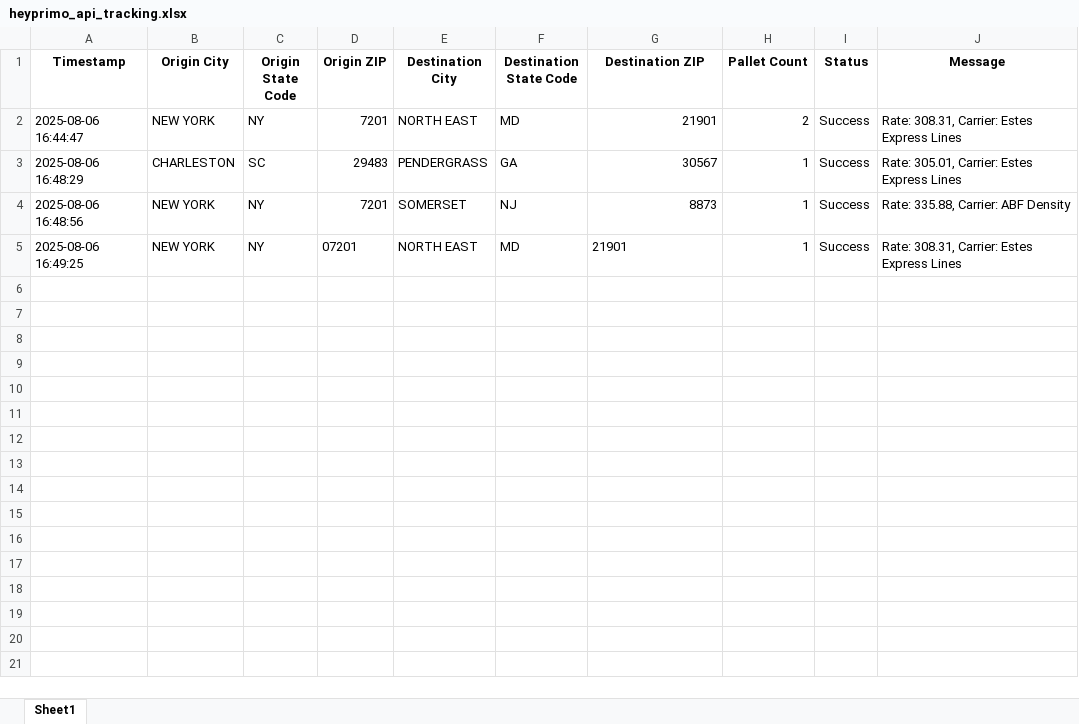
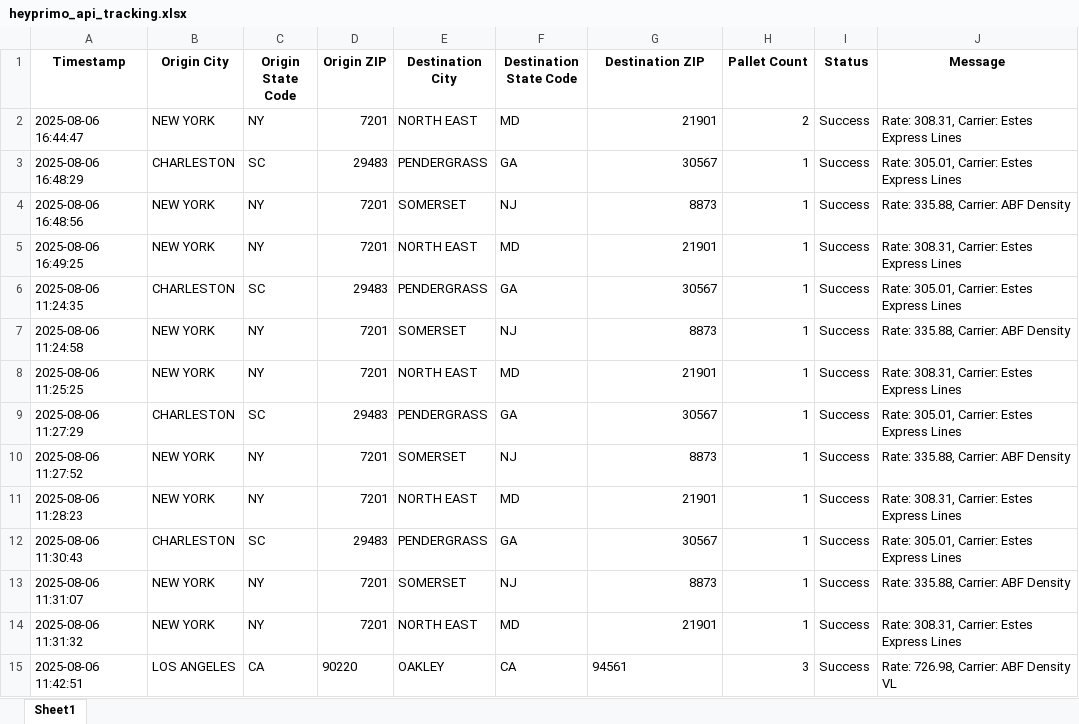
Before and after one commit to Ayyanagouda006/FBA-Pricing-Tool, an Excel workbook: Logs/heyprimo_api_tracking.xlsx, sheet Sheet1, drawn as a sheet; values as stored, in another font and other column widths than the file's, no borders; the diff names each change by its address in the sheet, - before the commit and + after, or states it on an @@ line.

Commit message:
server data

```diff
--- a/Logs/heyprimo_api_tracking.xlsx (sheet Sheet1)
+++ b/Logs/heyprimo_api_tracking.xlsx (sheet Sheet1)
-D5 (Origin ZIP): 07201
+D5 (Origin ZIP): 7201
-G5 alignment: left
+G5 alignment: right
+row 6: 2025-08-06 11:24:35 | CHARLESTON | SC | 29483 | PENDERGRASS | GA | 30567 | 1 | Success | Rate: 305.01, Carrier: Estes Express Lines
+row 7: 2025-08-06 11:24:58 | NEW YORK | NY | 7201 | SOMERSET | NJ | 8873 | 1 | Success | Rate: 335.88, Carrier: ABF Density
+row 8: 2025-08-06 11:25:25 | NEW YORK | NY | 7201 | NORTH EAST | MD | 21901 | 1 | Success | Rate: 308.31, Carrier: Estes Express Lines
+row 9: 2025-08-06 11:27:29 | CHARLESTON | SC | 29483 | PENDERGRASS | GA | 30567 | 1 | Success | Rate: 305.01, Carrier: Estes Express Lines
+row 10: 2025-08-06 11:27:52 | NEW YORK | NY | 7201 | SOMERSET | NJ | 8873 | 1 | Success | Rate: 335.88, Carrier: ABF Density
+row 11: 2025-08-06 11:28:23 | NEW YORK | NY | 7201 | NORTH EAST | MD | 21901 | 1 | Success | Rate: 308.31, Carrier: Estes Express Lines
+row 12: 2025-08-06 11:30:43 | CHARLESTON | SC | 29483 | PENDERGRASS | GA | 30567 | 1 | Success | Rate: 305.01, Carrier: Estes Express Lines
+row 13: 2025-08-06 11:31:07 | NEW YORK | NY | 7201 | SOMERSET | NJ | 8873 | 1 | Success | Rate: 335.88, Carrier: ABF Density
+row 14: 2025-08-06 11:31:32 | NEW YORK | NY | 7201 | NORTH EAST | MD | 21901 | 1 | Success | Rate: 308.31, Carrier: Estes Express Lines
+row 15: 2025-08-06 11:42:51 | LOS ANGELES | CA | 90220 | OAKLEY | CA | 94561 | 3 | Success | Rate: 726.98, Carrier: ABF Density VL
```
Also changed, not shown: Logs/exfreight_api_log.xlsx, Logs/jbhunt_api_tracking.xlsx, 4 other files.
